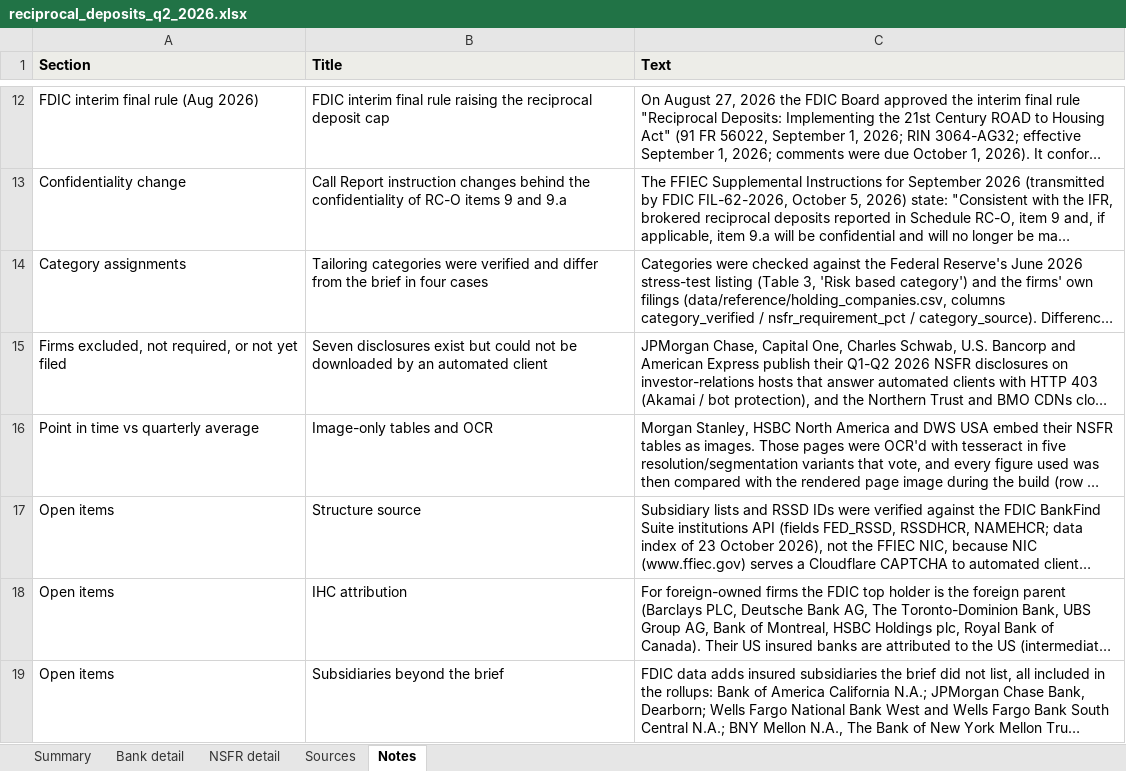
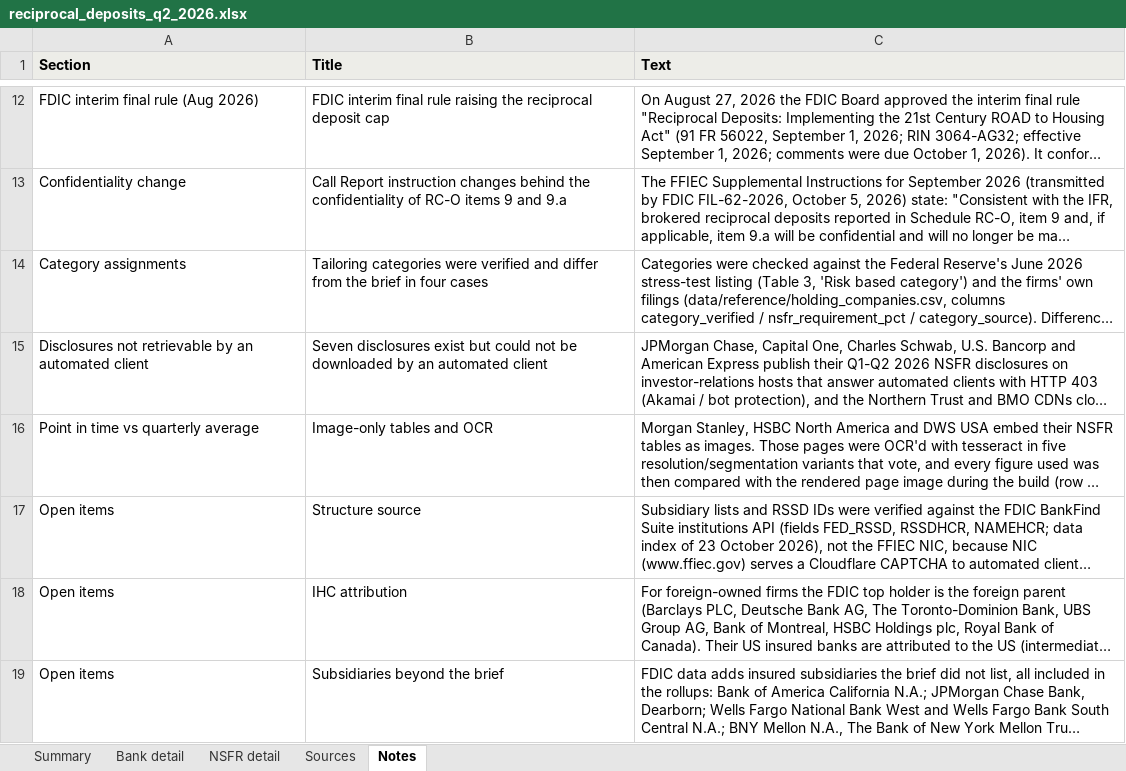
Before and after one commit to valimenai-ux/reciprocal-deposits-q2-2026, an Excel workbook: output/reciprocal_deposits_q2_2026.xlsx, sheet Notes, drawn as a sheet; only a part is shown, gaps mark what is left out; long unchanged cells end in …; values as stored, in another font and other column widths than the file's, no borders; the diff names each change by its address in the sheet, - before the commit and + after, or states it on an @@ line.

```diff
--- a/output/reciprocal_deposits_q2_2026.xlsx (sheet Notes)
+++ b/output/reciprocal_deposits_q2_2026.xlsx (sheet Notes)
-A15 (Section): Firms excluded, not required, or not yet filed
+A15 (Section): Disclosures not retrievable by an automated client
```
Also changed, not shown: 5 other files.
